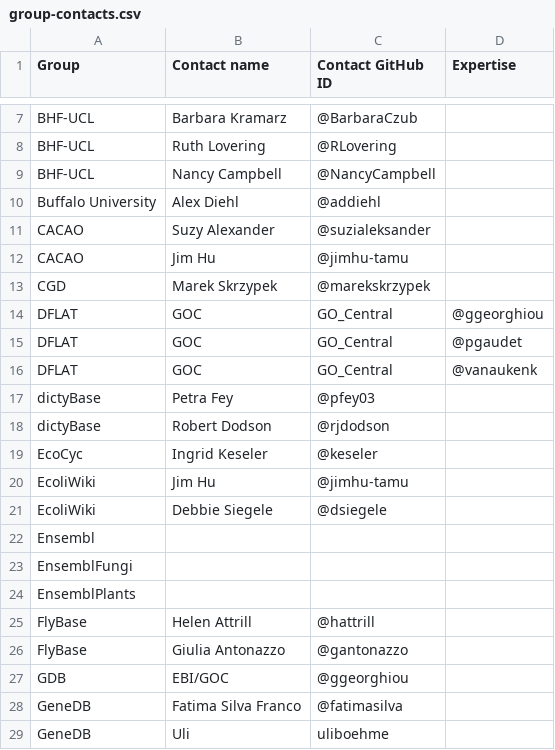
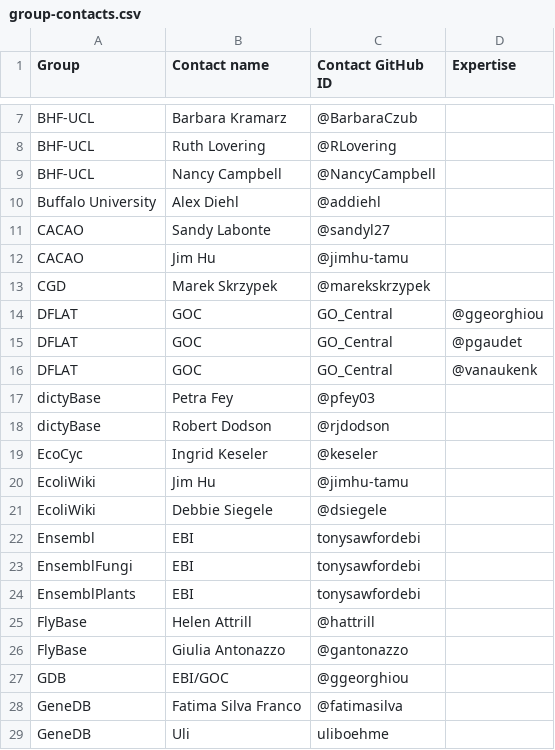
Before and after one commit to geneontology/go-site, a CSV file: metadata/group-contacts.csv, drawn as a sheet; only a part is shown, gaps mark what is left out; the diff names each change by its address in the sheet, - before the commit and + after, or states it on an @@ line.

Commit message:
Update group-contacts.csv

```diff
--- a/metadata/group-contacts.csv
+++ b/metadata/group-contacts.csv
-B11 (Contact name): Suzy Alexander
+B11 (Contact name): Sandy Labonte
-C11 (Contact GitHub ID): @suzialeksander
+C11 (Contact GitHub ID): @sandyl27
-B22:B24 (Contact name): (empty)
+B22:B24 (Contact name): EBI
-C22:C24 (Contact GitHub ID): (empty)
+C22:C24 (Contact GitHub ID): tonysawfordebi
```
